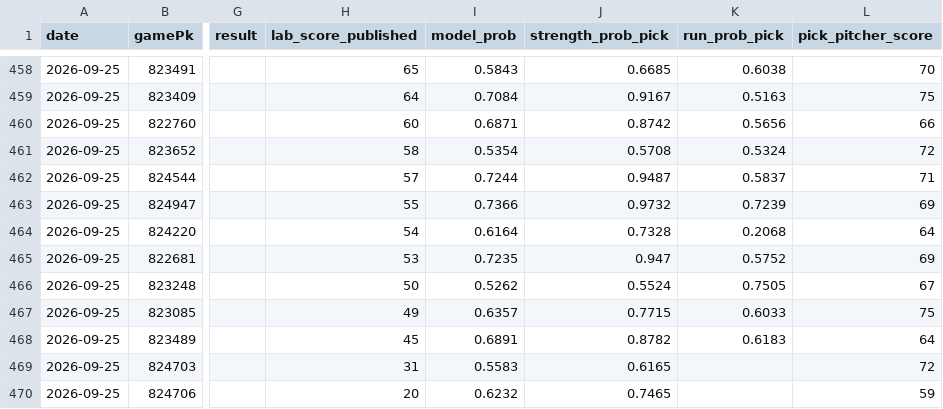
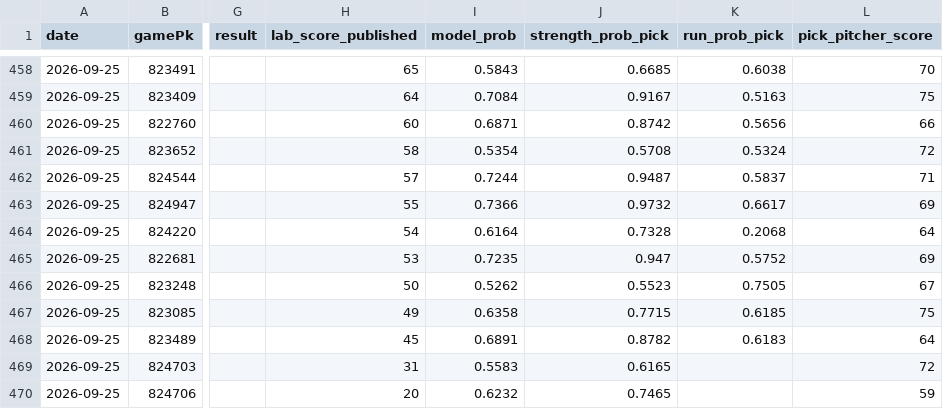
Before and after one commit to flychico/lydiaslab, a CSV file: data/calibration/lab_rating_inputs_log.csv, drawn as a sheet; only a part is shown, gaps mark what is left out; the diff names each change by its address in the sheet, - before the commit and + after, or states it on an @@ line.

```diff
--- a/data/calibration/lab_rating_inputs_log.csv
+++ b/data/calibration/lab_rating_inputs_log.csv
-K463 (run_prob_pick): 0.7239
+K463 (run_prob_pick): 0.6617
-J466 (strength_prob_pick): 0.5524
+J466 (strength_prob_pick): 0.5523
-I467 (model_prob): 0.6357
+I467 (model_prob): 0.6358
-K467 (run_prob_pick): 0.6033
+K467 (run_prob_pick): 0.6185
```
Also changed, not shown: data/calibration/pitcher_data_log.csv, data/calibration/pregame_attribution_log.csv, 39 other files.
